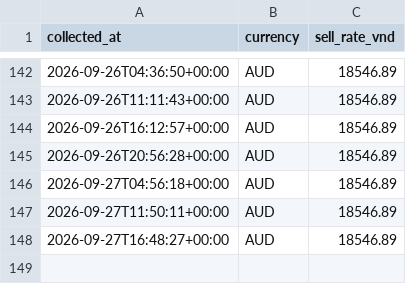
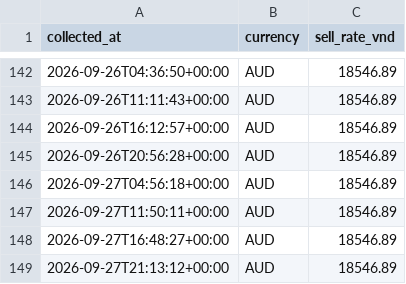
Before and after one commit to vukhanhlinhle2609/vnd-aud-transfer, a CSV file: data/vcb_aud_rates.csv, drawn as a sheet; only a part is shown, gaps mark what is left out; the diff names each change by its address in the sheet, - before the commit and + after, or states it on an @@ line.

```diff
--- a/data/vcb_aud_rates.csv
+++ b/data/vcb_aud_rates.csv
+row 149: 2026-09-27T21:13:12+00:00 | AUD | 18546.89
```
